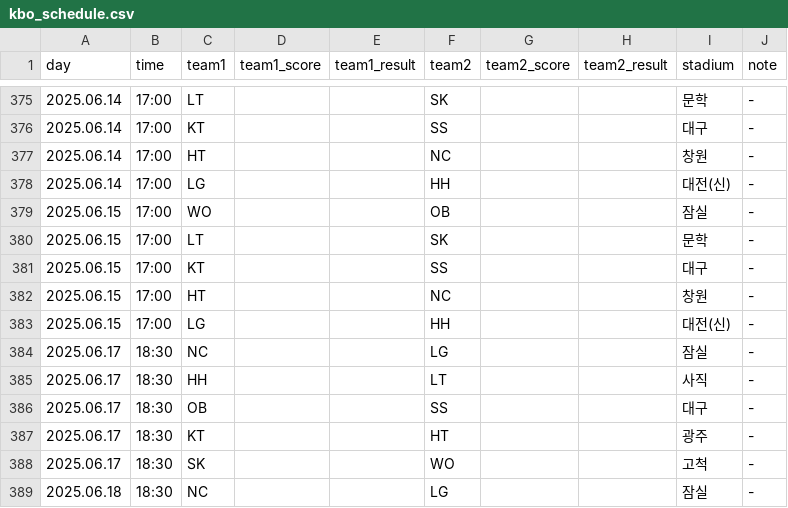
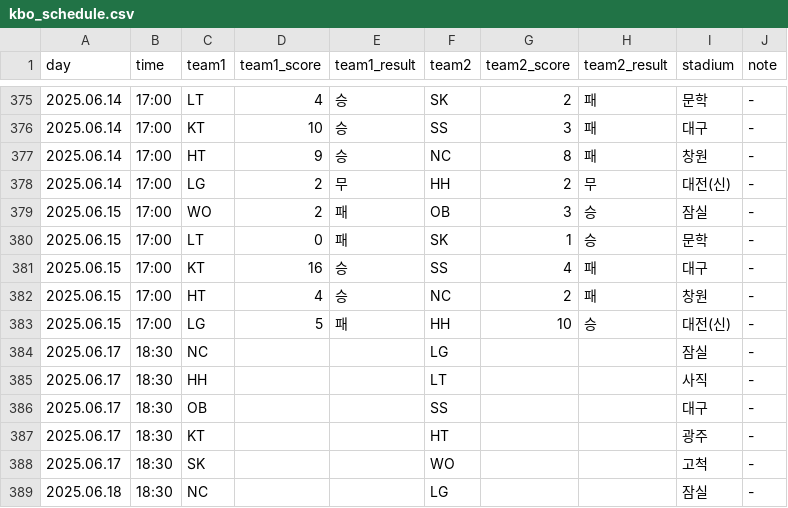
Before and after one commit to rladbstlr87/tothe_ballpark, a CSV file: data/kbo_schedule.csv, drawn as a sheet; only a part is shown, gaps mark what is left out; the diff covers the shown part only.

```diff
--- a/data/kbo_schedule.csv
+++ b/data/kbo_schedule.csv
@@ -375,10 +375,10 @@
-2025.06.14,17:00,LT,,,SK,,,문학,-
-2025.06.14,17:00,KT,,,SS,,,대구,-
-2025.06.14,17:00,HT,,,NC,,,창원,-
-2025.06.14,17:00,LG,,,HH,,,대전(신),-
-2025.06.15,17:00,WO,,,OB,,,잠실,-
-2025.06.15,17:00,LT,,,SK,,,문학,-
-2025.06.15,17:00,KT,,,SS,,,대구,-
-2025.06.15,17:00,HT,,,NC,,,창원,-
-2025.06.15,17:00,LG,,,HH,,,대전(신),-
+2025.06.14,17:00,LT,4,승,SK,2,패,문학,-
+2025.06.14,17:00,KT,10,승,SS,3,패,대구,-
+2025.06.14,17:00,HT,9,승,NC,8,패,창원,-
+2025.06.14,17:00,LG,2,무,HH,2,무,대전(신),-
+2025.06.15,17:00,WO,2,패,OB,3,승,잠실,-
+2025.06.15,17:00,LT,0,패,SK,1,승,문학,-
+2025.06.15,17:00,KT,16,승,SS,4,패,대구,-
+2025.06.15,17:00,HT,4,승,NC,2,패,창원,-
+2025.06.15,17:00,LG,5,패,HH,10,승,대전(신),-
 2025.06.17,18:30,NC,,,LG,,,잠실,-
```
Also changed, not shown: 39 edited cells elsewhere in this file, data/all_hitter_stats.csv, data/all_pitcher_stats.csv, 34 other files.
